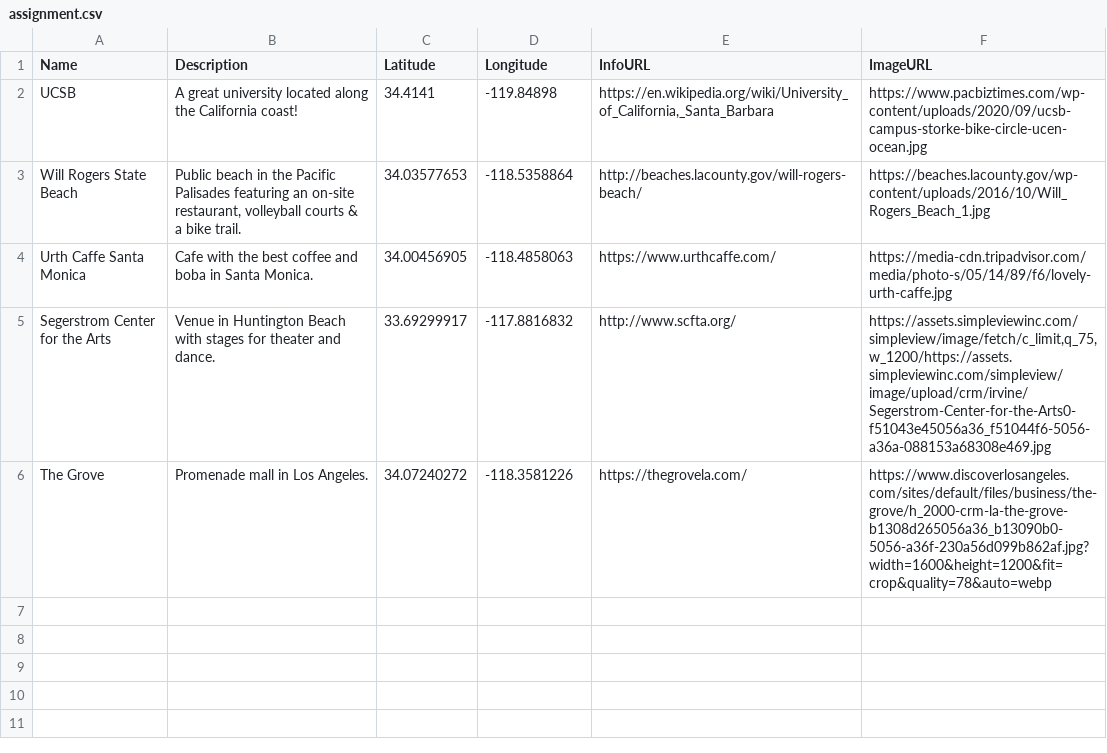
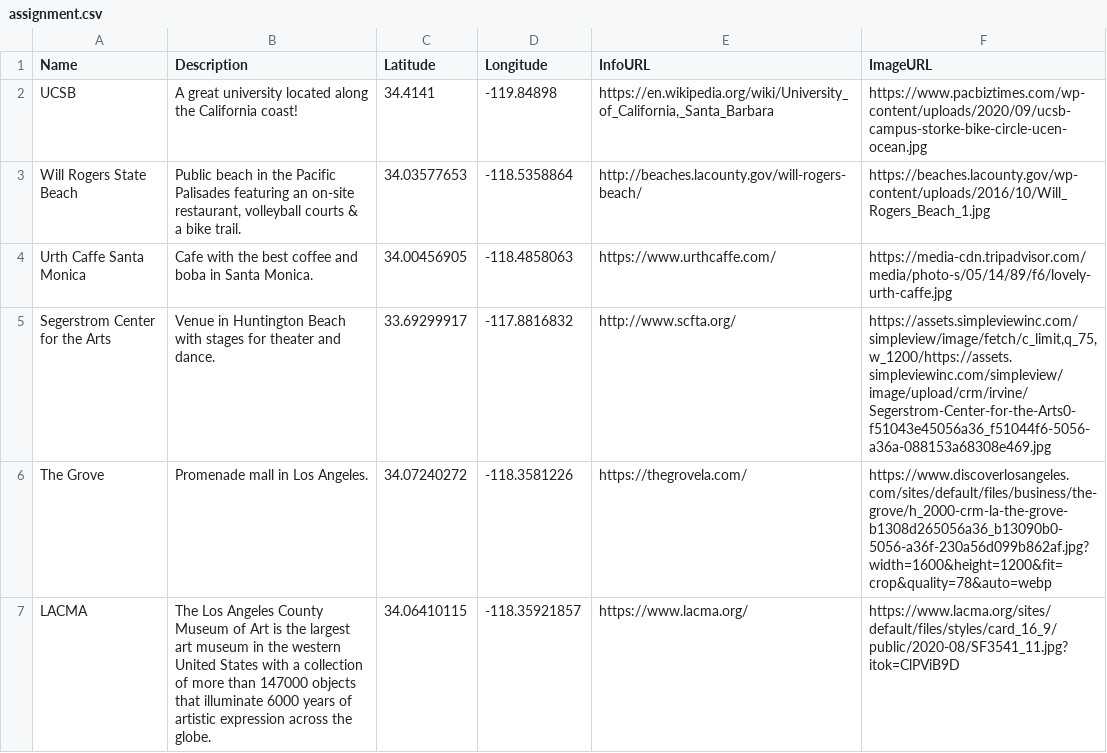
Before and after one commit to sophiegroenwoldgeogw12/sophiegroenwoldgeogw12.github.io, a CSV file: assignment.csv, drawn as a sheet; the diff names each change by its address in the sheet, - before the commit and + after, or states it on an @@ line.

Commit message:
sg - add sixth location

```diff
--- a/assignment.csv
+++ b/assignment.csv
+row 7: LACMA | The Los Angeles County Museum of Art is the largest art museum in the western United States with a collection of more than 147000 objects that illuminate 6000 years of artistic expression across the globe. | 34.06410115 | -118.35921857 | https://www.lacma.org/ | https://www.lacma.org/sites/default/files/styles/card_16_9/public/2020-08/SF3541_11.jpg?itok=ClPViB9D
```
